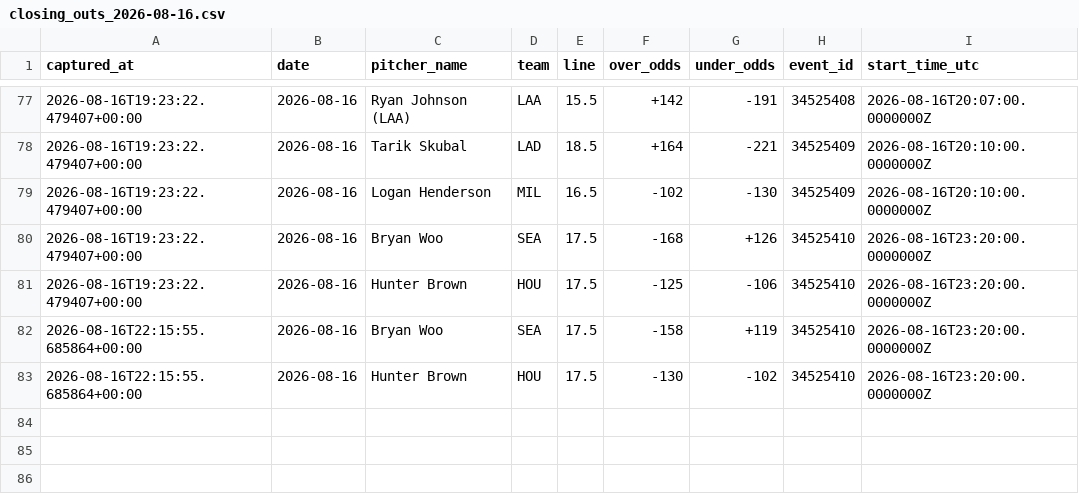
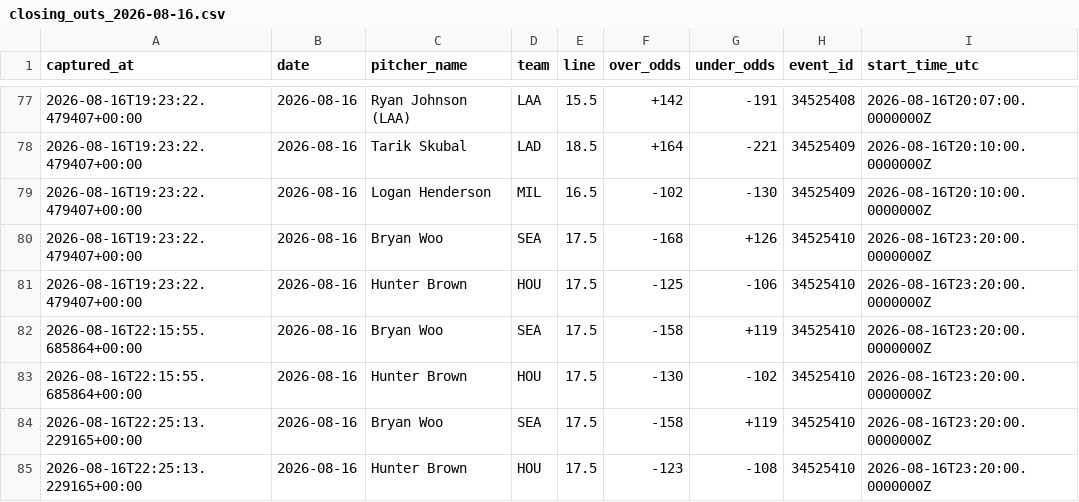
Before and after one commit to joey11600/MLB-Strikeouts, a CSV file: data/odds/closing_outs_2026-08-16.csv, drawn as a sheet; only a part is shown, gaps mark what is left out; the diff names each change by its address in the sheet, - before the commit and + after, or states it on an @@ line.

```diff
--- a/data/odds/closing_outs_2026-08-16.csv
+++ b/data/odds/closing_outs_2026-08-16.csv
+row 84: 2026-08-16T22:25:13.229165+00:00 | 2026-08-16 | Bryan Woo | SEA | 17.5 | -158 | +119 | 34525410 | 2026-08-16T23:20:00.0000000Z
+row 85: 2026-08-16T22:25:13.229165+00:00 | 2026-08-16 | Hunter Brown | HOU | 17.5 | -123 | -108 | 34525410 | 2026-08-16T23:20:00.0000000Z
```
Also changed, not shown: data/model_log.csv, data/odds/closing_2026-08-16.csv, 2 other files.
